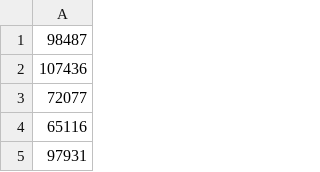
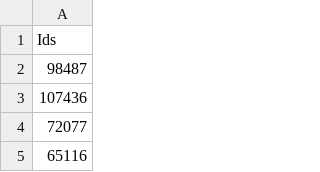
Before and after one commit to abes-esr/theses-misc, a CSV file: src/main/resources/hist_critique.csv, drawn as a sheet; only a part is shown; the shorter side is filled out with more unchanged rows.

Commit message:
feat: supprimer histoire et critique en bdd

```diff
--- a/src/main/resources/hist_critique.csv
+++ b/src/main/resources/hist_critique.csv
@@ -1 +1,2 @@
+Ids
 98487
```
Also changed, not shown: 2 other files.
